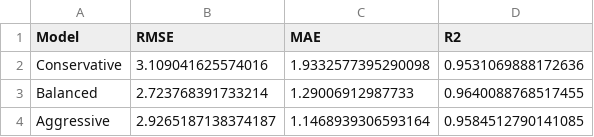
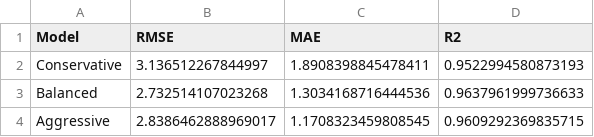
Before and after one commit to s0914712/pla-data-dashboard, a CSV file: output/model_performance.csv, drawn as a sheet.

```diff
--- a/output/model_performance.csv
+++ b/output/model_performance.csv
@@ -1,4 +1,4 @@
 Model,RMSE,MAE,R2
-Conservative,3.109041625574016,1.9332577395290098,0.9531069888172636
-Balanced,2.723768391733214,1.29006912987733,0.9640088768517455
-Aggressive,2.9265187138374187,1.1468939306593164,0.9584512790141085
+Conservative,3.136512267844997,1.8908398845478411,0.9522994580873193
+Balanced,2.732514107023268,1.3034168716444536,0.9637961999736633
+Aggressive,2.8386462888969017,1.1708323459808545,0.9609292369835715
```
Also changed, not shown: output/prediction.csv, 2 other files.
